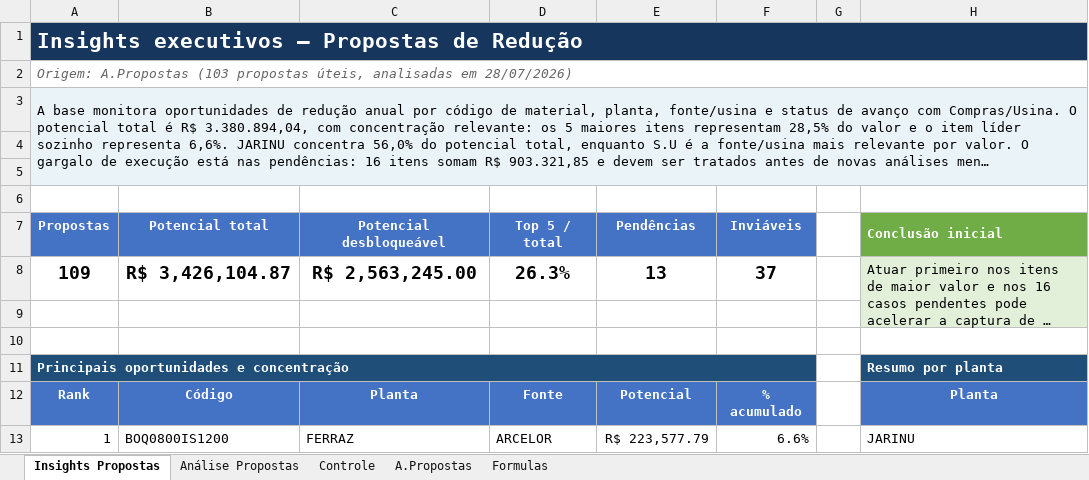
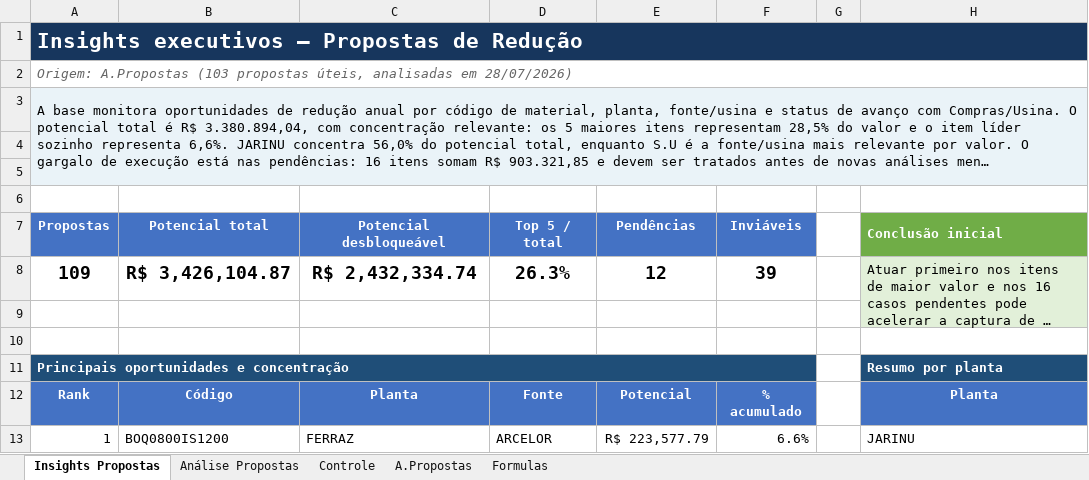
Before and after one commit to GabrielGustavoDeSouza/dashboard-bobinas, an Excel workbook: data/dados_atuais.xlsx, sheet Insights Propostas, drawn as a sheet; only a part is shown; long unchanged cells end in …; values as stored, in another font and other column widths than the file's, no borders; charts and pictures and conditional formats not drawn; the diff names each change by its address in the sheet, - before the commit and + after, or states it on an @@ line.

```diff
--- a/data/dados_atuais.xlsx (sheet Insights Propostas)
+++ b/data/dados_atuais.xlsx (sheet Insights Propostas)
-C8: R$ 2,563,245.00
+C8: R$ 2,432,334.74
-E8: 13
+E8: 12
-F8: 37
+F8: 39
```
Also changed, not shown: sheet A.Propostas, sheet Análise Propostas, hidden cells.
